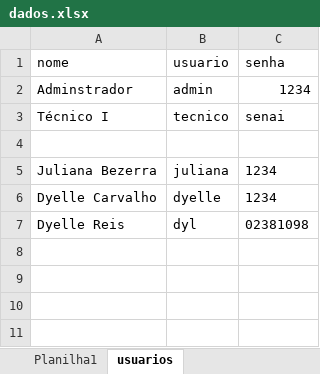
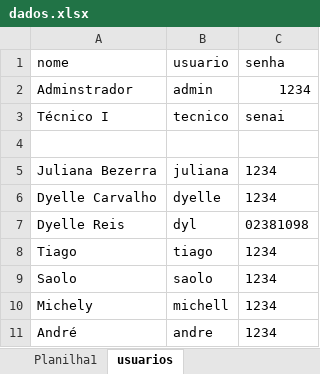
Before and after one commit to julianabs14/supervisorio, an Excel workbook: backend/dados.xlsx, sheet usuarios, drawn as a sheet; values as stored, in another font and other column widths than the file's, no borders; the diff names each change by its address in the sheet, - before the commit and + after, or states it on an @@ line.

```diff
--- a/backend/dados.xlsx (sheet usuarios)
+++ b/backend/dados.xlsx (sheet usuarios)
+row 8: Tiago | tiago | 1234
+row 9: Saolo | saolo | 1234
+row 10: Michely | michell | 1234
+row 11: André | andre | 1234
```
Also changed, not shown: 1 other file.
